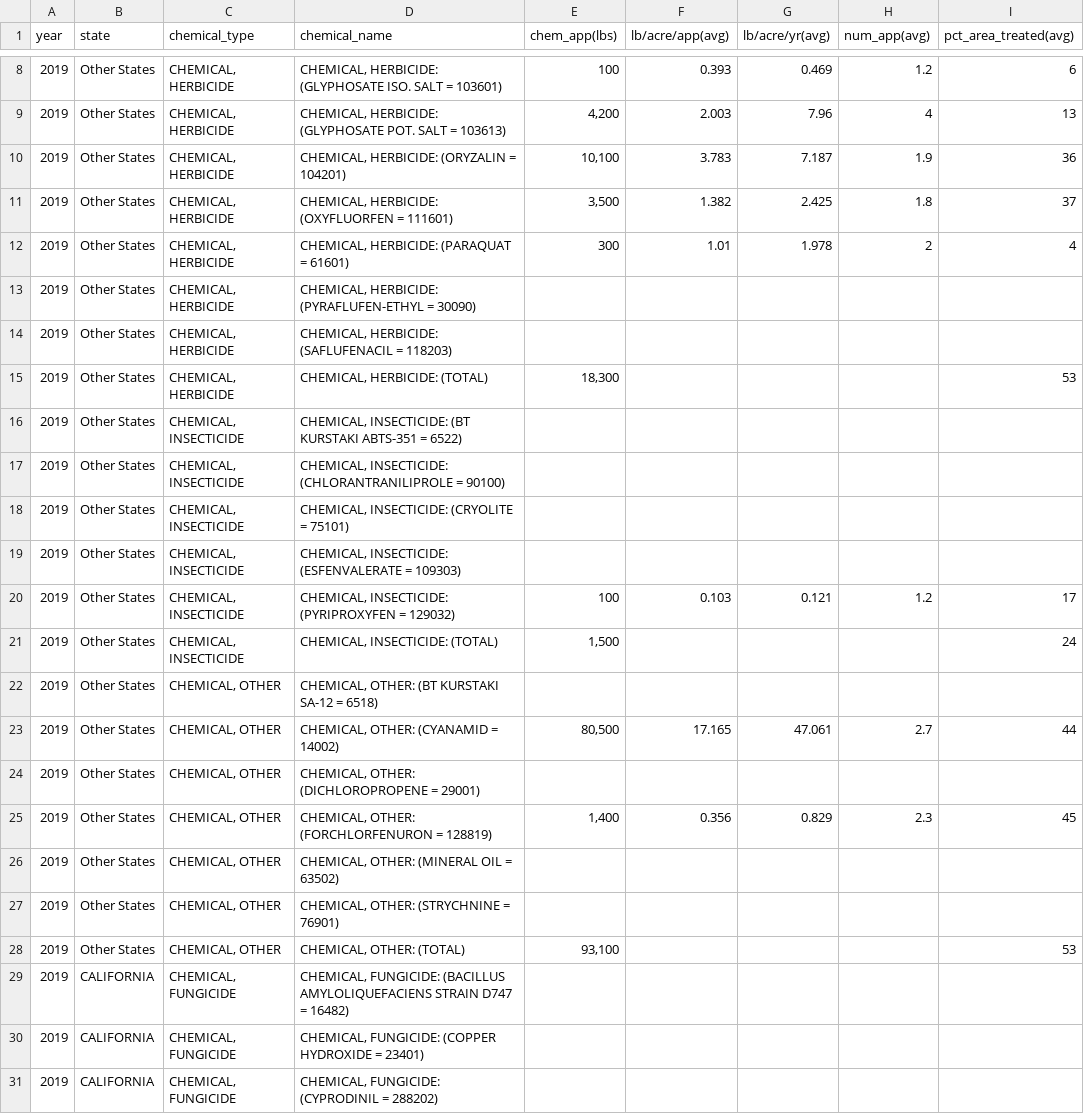
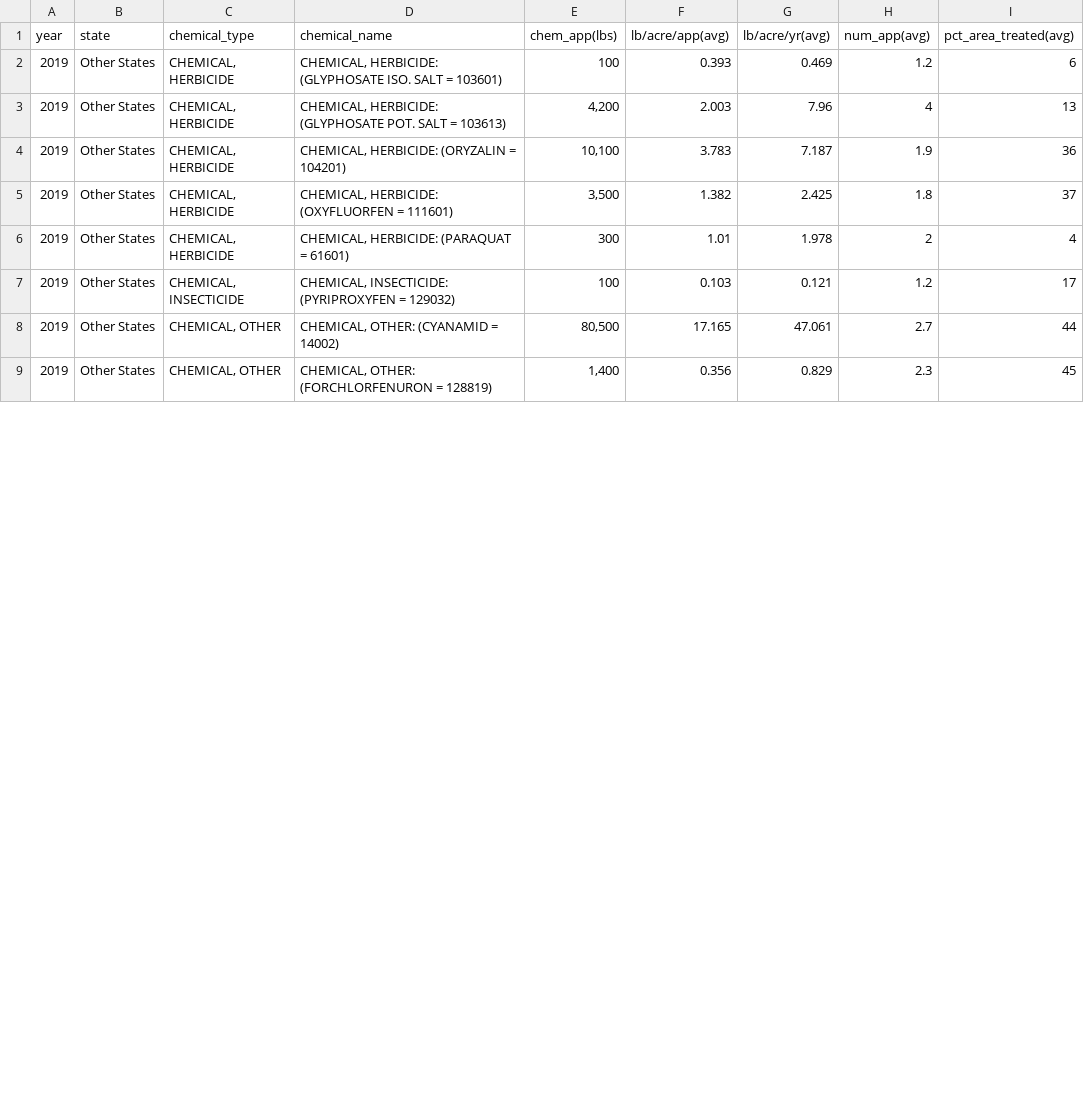
Before and after one commit to RuthlessNative/6aces_pollination, a CSV file: 2_Transform/pesticide_kiwi_19.csv, drawn as a sheet; only a part is shown, gaps mark what is left out; the diff covers the shown part only; the diff names each change by its address in the sheet, - before the commit and + after, or states it on an @@ line.

Commit message:
Pesticide files title cased and empty rows dropped

```diff
--- a/2_Transform/pesticide_kiwi_19.csv
+++ b/2_Transform/pesticide_kiwi_19.csv
-row 13: 2019 | Other States | CHEMICAL, HERBICIDE | CHEMICAL, HERBICIDE: (PYRAFLUFEN-ETHYL = 30090)
-row 14: 2019 | Other States | CHEMICAL, HERBICIDE | CHEMICAL, HERBICIDE: (SAFLUFENACIL = 118203)
-row 15: 2019 | Other States | CHEMICAL, HERBICIDE | CHEMICAL, HERBICIDE: (TOTAL) | 18,300 |  |  |  | 53
-row 16: 2019 | Other States | CHEMICAL, INSECTICIDE | CHEMICAL, INSECTICIDE: (BT KURSTAKI ABTS-351 = 6522)
-row 17: 2019 | Other States | CHEMICAL, INSECTICIDE | CHEMICAL, INSECTICIDE: (CHLORANTRANILIPROLE = 90100)
-row 18: 2019 | Other States | CHEMICAL, INSECTICIDE | CHEMICAL, INSECTICIDE: (CRYOLITE = 75101)
-row 19: 2019 | Other States | CHEMICAL, INSECTICIDE | CHEMICAL, INSECTICIDE: (ESFENVALERATE = 109303)
-row 21: 2019 | Other States | CHEMICAL, INSECTICIDE | CHEMICAL, INSECTICIDE: (TOTAL) | 1,500 |  |  |  | 24
-row 22: 2019 | Other States | CHEMICAL, OTHER | CHEMICAL, OTHER: (BT KURSTAKI SA-12 = 6518)
-row 24: 2019 | Other States | CHEMICAL, OTHER | CHEMICAL, OTHER: (DICHLOROPROPENE = 29001)
-row 26: 2019 | Other States | CHEMICAL, OTHER | CHEMICAL, OTHER: (MINERAL OIL = 63502)
-row 27: 2019 | Other States | CHEMICAL, OTHER | CHEMICAL, OTHER: (STRYCHNINE = 76901)
-row 28: 2019 | Other States | CHEMICAL, OTHER | CHEMICAL, OTHER: (TOTAL) | 93,100 |  |  |  | 53
-row 29: 2019 | CALIFORNIA | CHEMICAL, FUNGICIDE | CHEMICAL, FUNGICIDE: (BACILLUS AMYLOLIQUEFACIENS STRAIN D747 = 16482)
-row 30: 2019 | CALIFORNIA | CHEMICAL, FUNGICIDE | CHEMICAL, FUNGICIDE: (COPPER HYDROXIDE = 23401)
-row 31: 2019 | CALIFORNIA | CHEMICAL, FUNGICIDE | CHEMICAL, FUNGICIDE: (CYPRODINIL = 288202)
```
Also changed, not shown: 22 removed rows and 8 edited cells elsewhere in this file, 3 other files.
